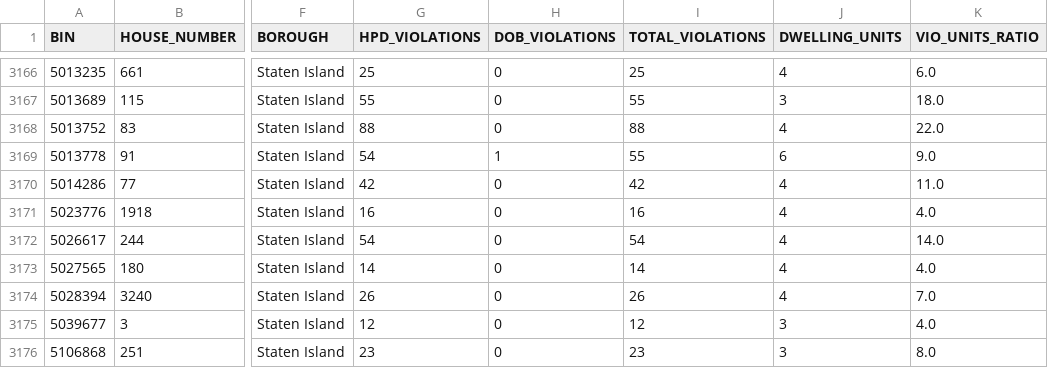
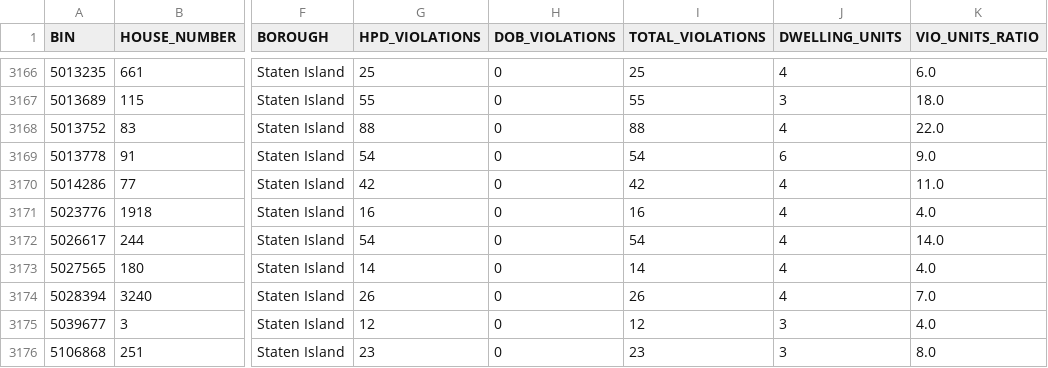
Before and after one commit to NYCDOB/LL104, a CSV file: data/LL104_details.csv, drawn as a sheet; only a part is shown, gaps mark what is left out; the diff covers the shown part only; the diff names each change by its address in the sheet, - before the commit and + after, or states it on an @@ line.

```diff
--- a/data/LL104_details.csv
+++ b/data/LL104_details.csv
-H3169 (DOB_VIOLATIONS): 1
+H3169 (DOB_VIOLATIONS): 0
-I3169 (TOTAL_VIOLATIONS): 55
+I3169 (TOTAL_VIOLATIONS): 54
```
Also changed, not shown: 11 edited cells elsewhere in this file, 1 other file.
